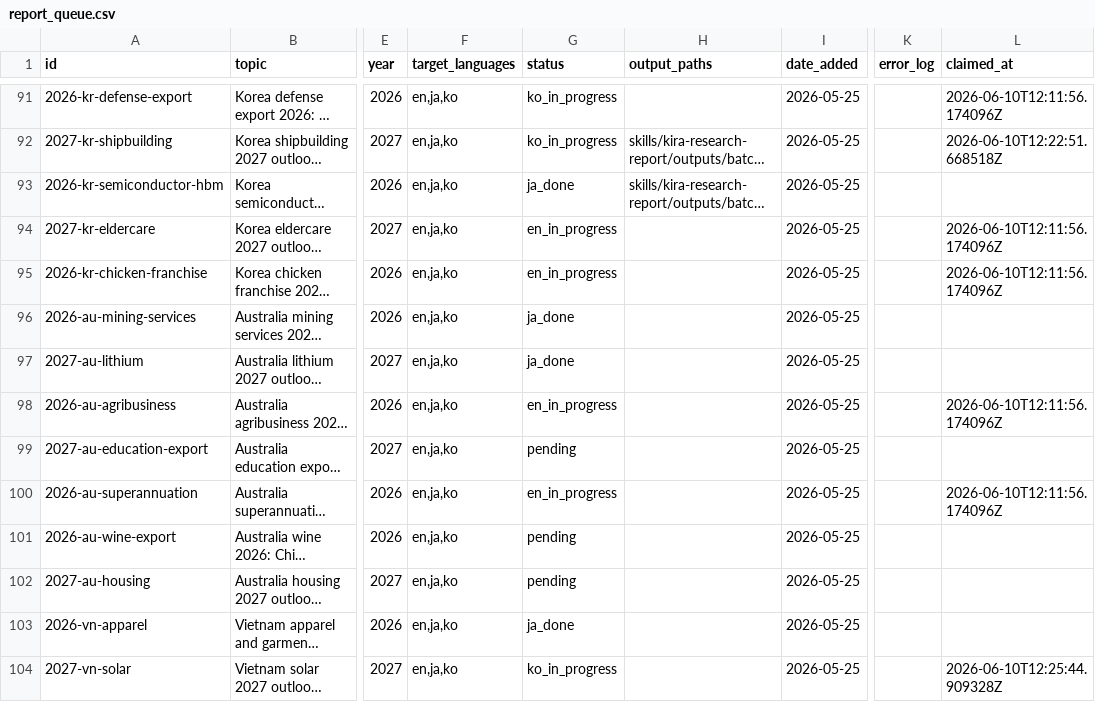
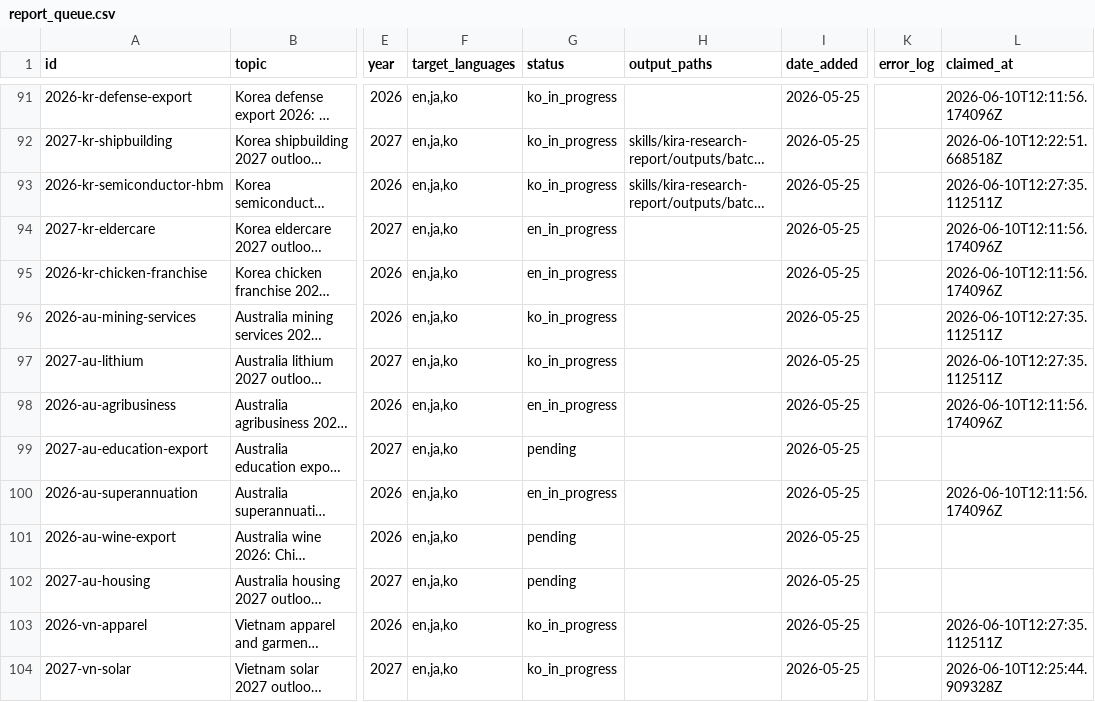
Before and after one commit to henryvn2004-arch/kira-research, a CSV file: data/report_queue.csv, drawn as a sheet; only a part is shown, gaps mark what is left out; long unchanged cells end in …; the diff names each change by its address in the sheet, - before the commit and + after, or states it on an @@ line.

Commit message:
pipeline: claim KO for kr-semiconductor-hbm, au-mining-services, au-lithium, vn-apparel

```diff
--- a/data/report_queue.csv
+++ b/data/report_queue.csv
-G93 (status): ja_done
+G93 (status): ko_in_progress
-L93 (claimed_at): (empty)
+L93 (claimed_at): 2026-06-10T12:27:35.112511Z
-G96:G97 (status): ja_done
+G96:G97 (status): ko_in_progress
-L96:L97 (claimed_at): (empty)
+L96:L97 (claimed_at): 2026-06-10T12:27:35.112511Z
-G103 (status): ja_done
+G103 (status): ko_in_progress
-L103 (claimed_at): (empty)
+L103 (claimed_at): 2026-06-10T12:27:35.112511Z
```
